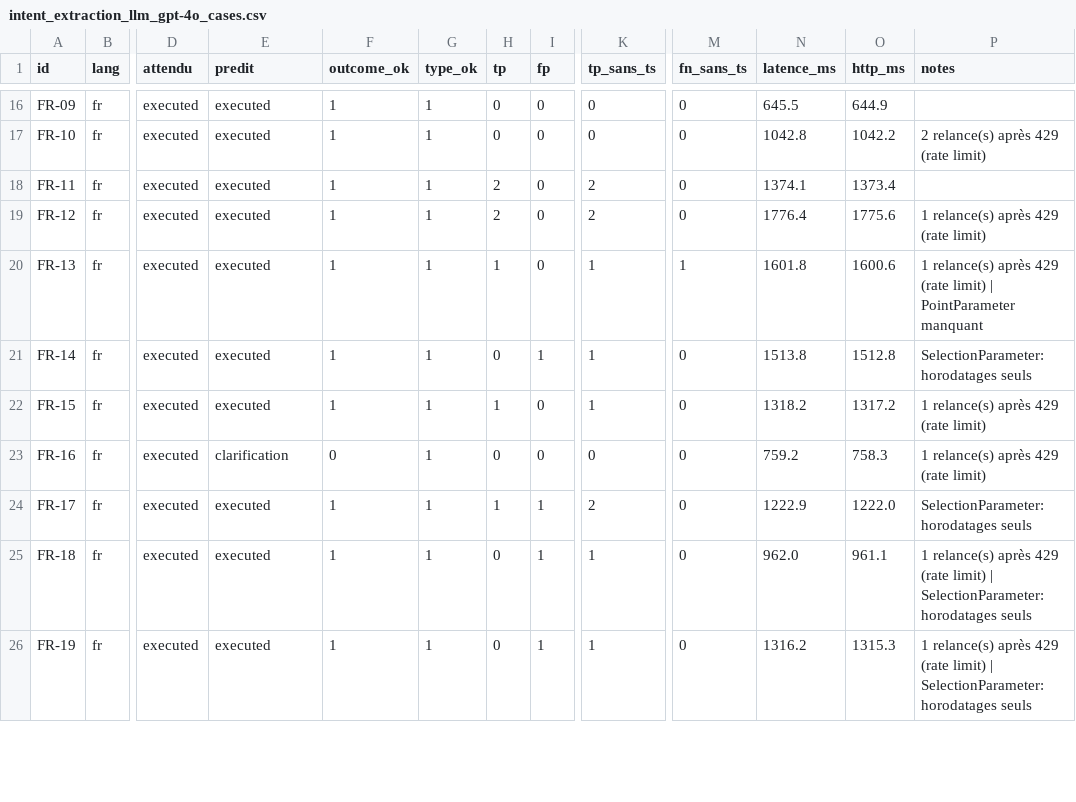
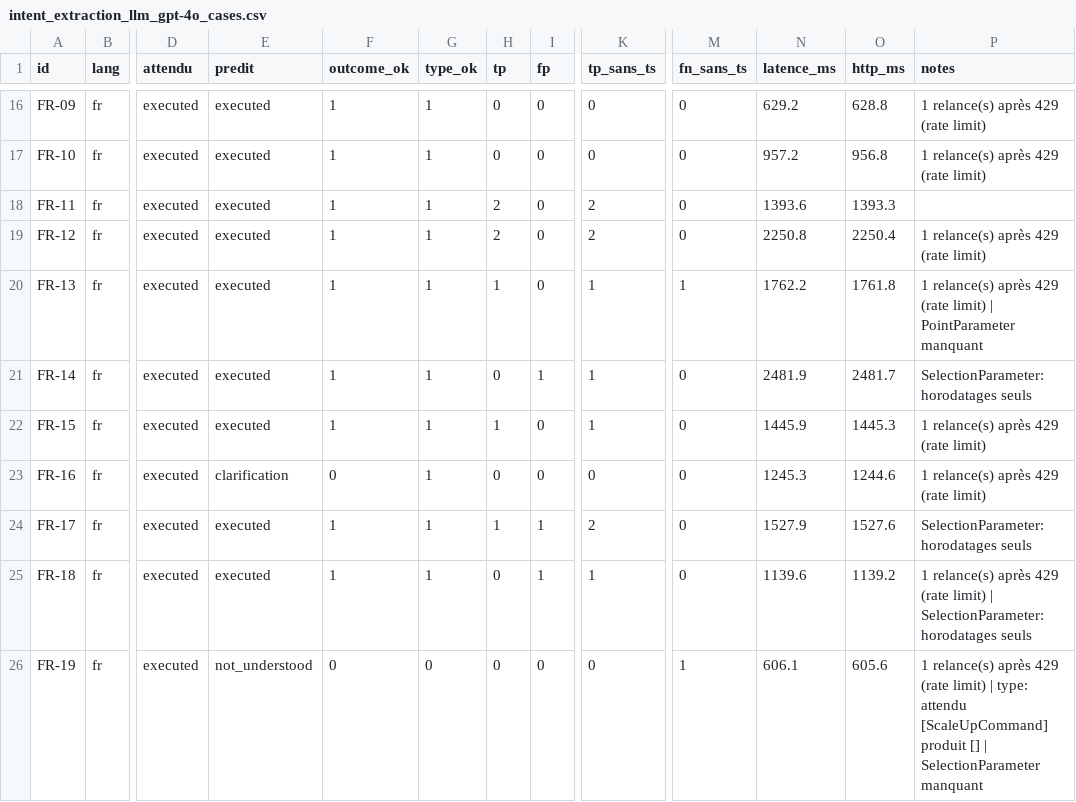
Before and after one commit to Swordsouler/SC4VEUnity, a CSV file: BenchmarkResults/intent_extraction_llm_gpt-4o_cases.csv, drawn as a sheet; only a part is shown, gaps mark what is left out; the diff covers the shown part only; the diff names each change by its address in the sheet, - before the commit and + after, or states it on an @@ line.

```diff
--- a/BenchmarkResults/intent_extraction_llm_gpt-4o_cases.csv
+++ b/BenchmarkResults/intent_extraction_llm_gpt-4o_cases.csv
-N16 (latence_ms): 645.5
+N16 (latence_ms): 629.2
-O16 (http_ms): 644.9
+O16 (http_ms): 628.8
-P16 (notes): (empty)
+P16 (notes): 1 relance(s) après 429 (rate limit)
-N17 (latence_ms): 1042.8
+N17 (latence_ms): 957.2
-O17 (http_ms): 1042.2
+O17 (http_ms): 956.8
-P17 (notes): 2 relance(s) après 429 (rate limit)
+P17 (notes): 1 relance(s) après 429 (rate limit)
-N18 (latence_ms): 1374.1
+N18 (latence_ms): 1393.6
-O18 (http_ms): 1373.4
+O18 (http_ms): 1393.3
-N19 (latence_ms): 1776.4
+N19 (latence_ms): 2250.8
-O19 (http_ms): 1775.6
+O19 (http_ms): 2250.4
-N20 (latence_ms): 1601.8
+N20 (latence_ms): 1762.2
-O20 (http_ms): 1600.6
+O20 (http_ms): 1761.8
-N21 (latence_ms): 1513.8
+N21 (latence_ms): 2481.9
-O21 (http_ms): 1512.8
+O21 (http_ms): 2481.7
-N22 (latence_ms): 1318.2
+N22 (latence_ms): 1445.9
-O22 (http_ms): 1317.2
+O22 (http_ms): 1445.3
-N23 (latence_ms): 759.2
+N23 (latence_ms): 1245.3
-O23 (http_ms): 758.3
+O23 (http_ms): 1244.6
-N24 (latence_ms): 1222.9
+N24 (latence_ms): 1527.9
-O24 (http_ms): 1222.0
+O24 (http_ms): 1527.6
-N25 (latence_ms): 962.0
+N25 (latence_ms): 1139.6
-O25 (http_ms): 961.1
+O25 (http_ms): 1139.2
-E26 (predit): executed
+E26 (predit): not_understood
-F26 (outcome_ok): 1
+F26 (outcome_ok): 0
-G26 (type_ok): 1
+G26 (type_ok): 0
-I26 (fp): 1
+I26 (fp): 0
-K26 (tp_sans_ts): 1
+K26 (tp_sans_ts): 0
-M26 (fn_sans_ts): 0
+M26 (fn_sans_ts): 1
-N26 (latence_ms): 1316.2
+N26 (latence_ms): 606.1
-O26 (http_ms): 1315.3
+O26 (http_ms): 605.6
-P26 (notes): …limit) | SelectionParameter: horodatages seuls
+P26 (notes): …limit) | type: attendu [ScaleUpCommand] produit [] | SelectionParameter manquant
```
Also changed, not shown: 57 edited cells elsewhere in this file, BenchmarkResults/intent_extraction_llm_gpt-4o-mini_cases.csv, BenchmarkResults/intent_extraction_rulebased_cases.csv, 20 other files.
